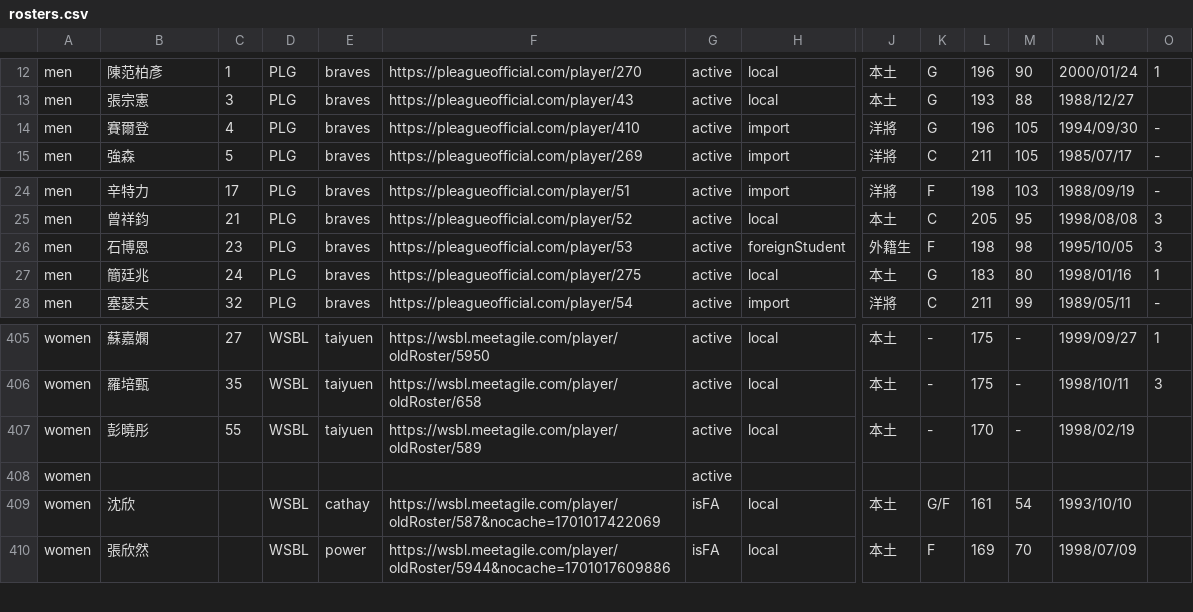
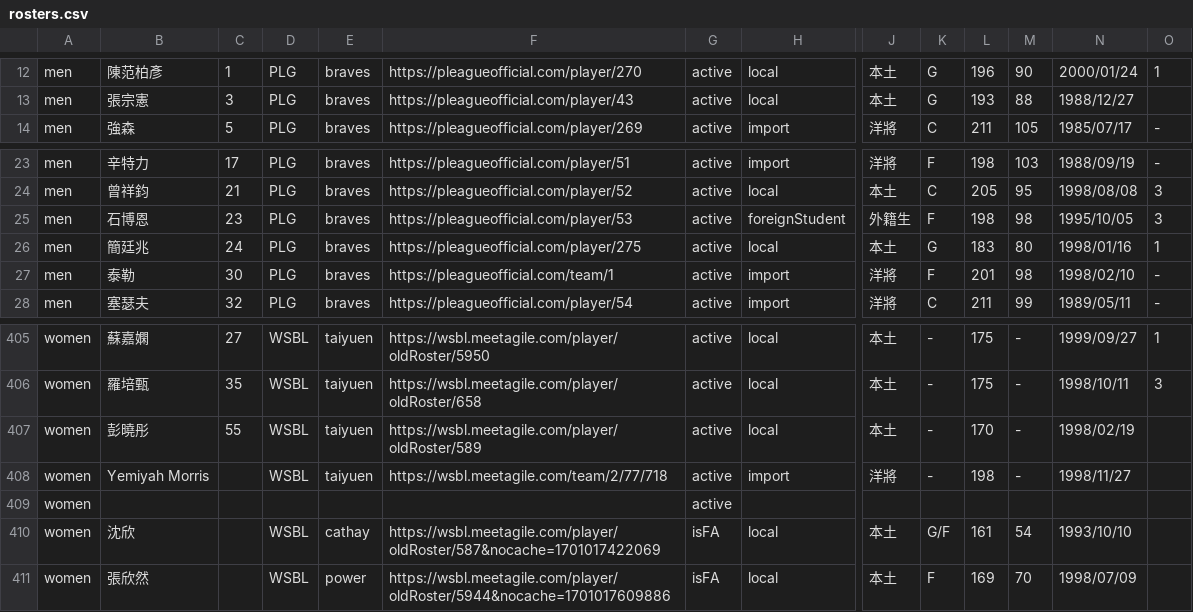
Before and after one commit to SamBasketballTW/sambball, a CSV file: data/rosters.csv, drawn as a sheet; only a part is shown, gaps mark what is left out; removed rows and columns are numbered as before the commit, all else as after; rows hold the shown columns only; the diff names each change by its address in the sheet, - before the commit and + after, or states it on an @@ line.

```diff
--- a/data/rosters.csv
+++ b/data/rosters.csv
-row 14: men | 賽爾登 | 4 | PLG | braves | https://pleagueofficial.com/player/410 | active | import | 洋將 | G | 196 | 105 | 1994/09/30 | -
+row 27: men | 泰勒 | 30 | PLG | braves | https://pleagueofficial.com/team/1 | active | import | 洋將 | F | 201 | 98 | 1998/02/10 | -
+row 408: women | Yemiyah Morris |  | WSBL | taiyuen | https://wsbl.meetagile.com/team/2/77/718 | active | import | 洋將 | - | 198 | - | 1998/11/27
```
Also changed, not shown: data/movements.csv, data/standings.csv, 5 other files.
